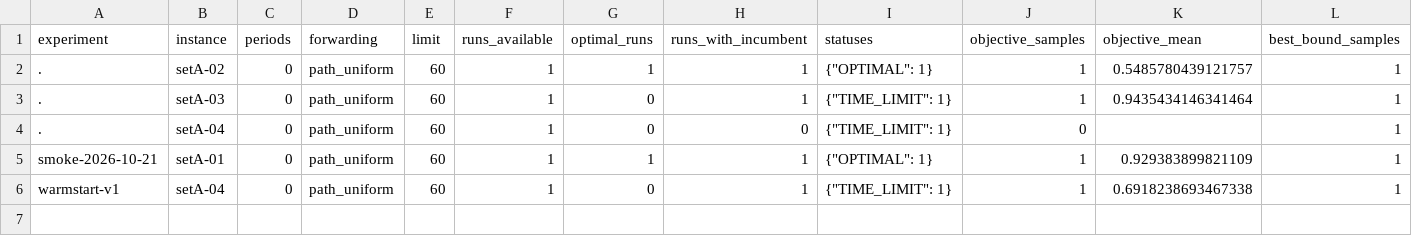
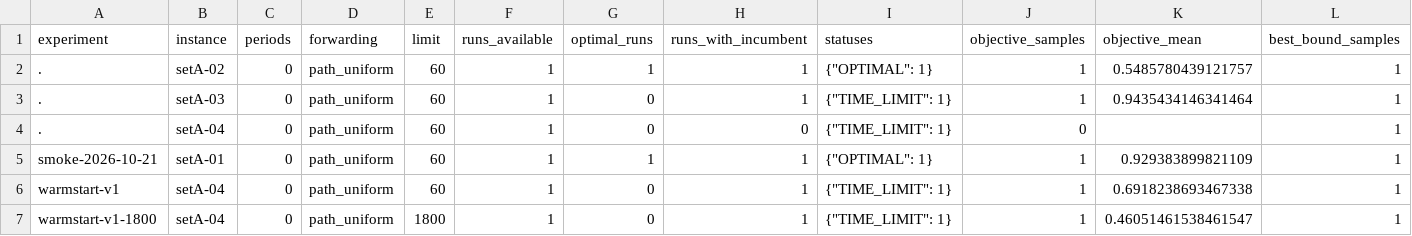
Before and after one commit to khuongbk/orange-roadef-2026-math-modeling, a CSV file: results/tables/summary.csv, drawn as a sheet; only a part is shown; rows hold the shown columns only; the diff names each change by its address in the sheet, - before the commit and + after, or states it on an @@ line.

Commit message:
feat: optimal set 04

```diff
--- a/results/tables/summary.csv
+++ b/results/tables/summary.csv
+row 7: warmstart-v1-1800 | setA-04 | 0 | path_uniform | 1800 | 1 | 0 | 1 | {"TIME_LIMIT": 1} | 1 | 0.46051461538461547 | 1
```
Also changed, not shown: 1 other file.
